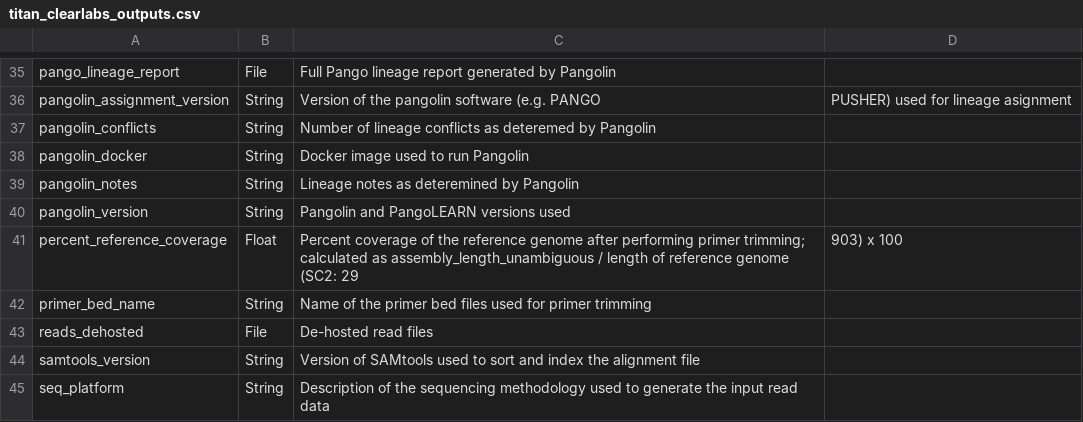
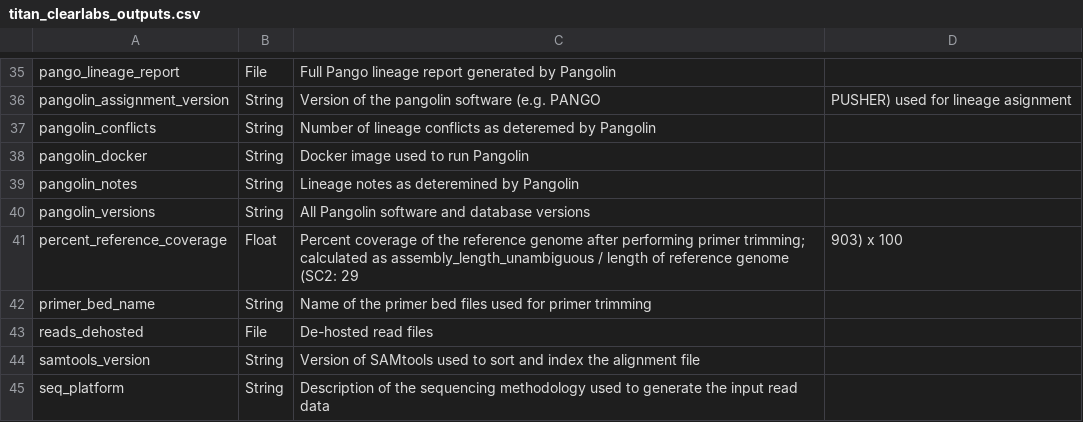
Before and after one commit to theiagen/public_health_viral_genomics, a CSV file: docs/source/tables/titan_workflows/titan_clearlabs_outputs.csv, drawn as a sheet; only a part is shown, gaps mark what is left out.

Commit message:
update pangolin_versions

```diff
--- a/docs/source/tables/titan_workflows/titan_clearlabs_outputs.csv
+++ b/docs/source/tables/titan_workflows/titan_clearlabs_outputs.csv
@@ -39,3 +39,3 @@ pangolin_docker,String,Docker image used to run Pangolin
 pangolin_notes,String,Lineage notes as deteremined by Pangolin
-pangolin_version,String,Pangolin and PangoLEARN versions used
+pangolin_versions,String,All Pangolin software and database versions
 percent_reference_coverage,Float,Percent coverage of the reference genome after performing primer trimming; calculated as assembly_length_unambiguous / length of reference genome (SC2: 29,903) x 100
```
